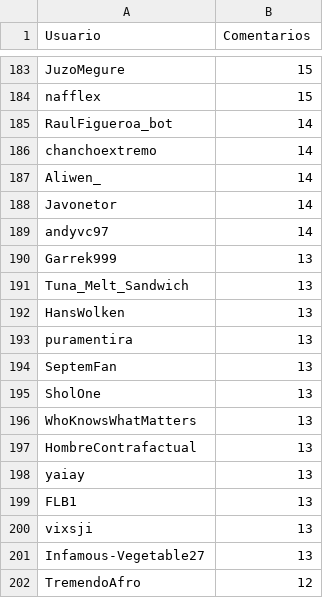
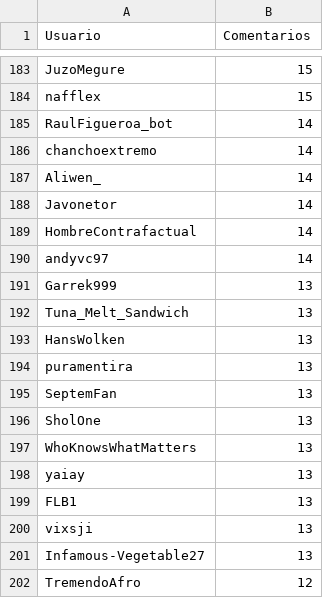
Before and after one commit to djxzinik/rChileRandom-Bot, a CSV file: weekly/2022_10_comments.csv, drawn as a sheet; only a part is shown, gaps mark what is left out.

```diff
--- a/weekly/2022_10_comments.csv
+++ b/weekly/2022_10_comments.csv
@@ -188,2 +188,3 @@ Aliwen_,14
 Javonetor,14
+HombreContrafactual,14
 andyvc97,14
@@ -196,3 +197,2 @@ SholOne,13
 WhoKnowsWhatMatters,13
-HombreContrafactual,13
 yaiay,13
```
Also changed, not shown: Users_comments.csv, weekly/2022_12_comments.csv, 4 other files.
